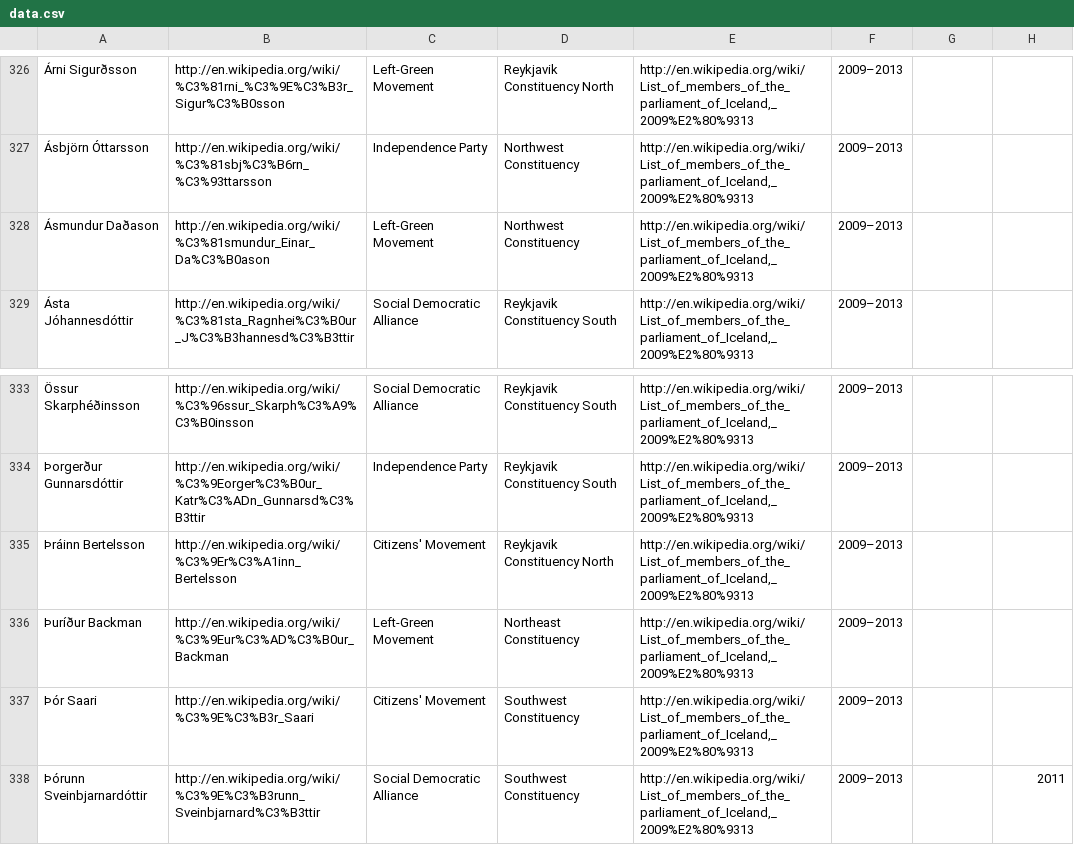
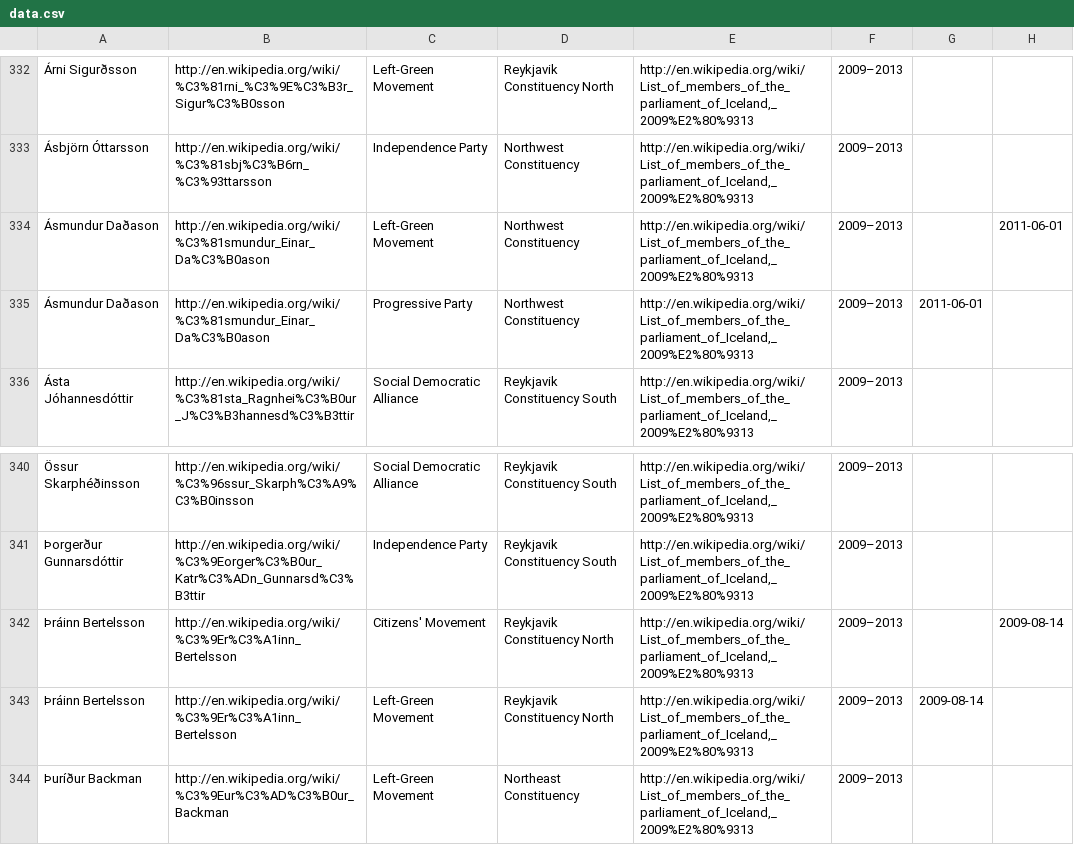
Before and after one commit to tmtmtmtm/iceland-althing-wp, a CSV file: data.csv, drawn as a sheet; only a part is shown, gaps mark what is left out; the shorter side is filled out with more unchanged rows; addresses are those after the commit; the diff covers the shown part only; the diff names each change by its address in the sheet, - before the commit and + after, or states it on an @@ line.

Commit message:
Read table of Party changes

```diff
--- a/data.csv
+++ b/data.csv
-H334: (empty)
+H334: 2011-06-01
+row 335: Ásmundur Daðason | http://en.wikipedia.org/wiki/%C3%81smundur_Einar_Da%C3%B0ason | Progressive Party | Northwest Constituency | http://en.wikipedia.org/wiki/List_of_members_of_the_parliament_of_Iceland,_2009%E2%80%9313 | 2009–2013 | 2011-06-01
-H342: (empty)
+H342: 2009-08-14
+row 343: Þráinn Bertelsson | http://en.wikipedia.org/wiki/%C3%9Er%C3%A1inn_Bertelsson | Left-Green Movement | Reykjavik Constituency North | http://en.wikipedia.org/wiki/List_of_members_of_the_parliament_of_Iceland,_2009%E2%80%9313 | 2009–2013 | 2009-08-14
```
Also changed, not shown: 6 added rows and 6 edited cells elsewhere in this file, 1 other file.
